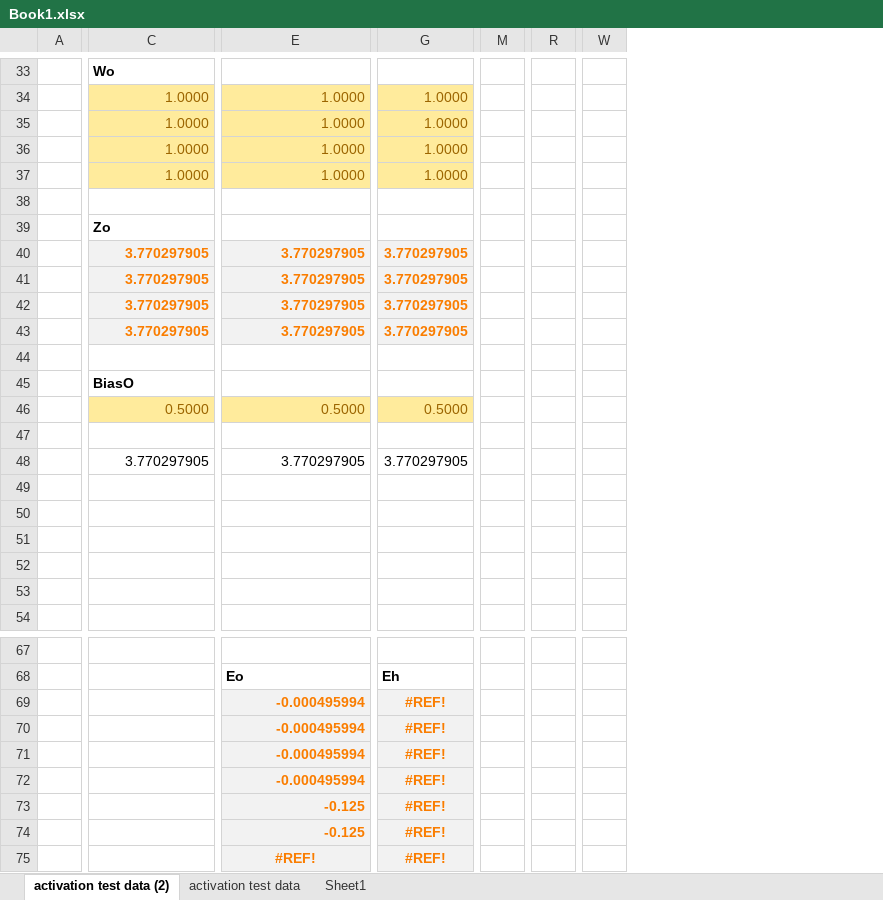
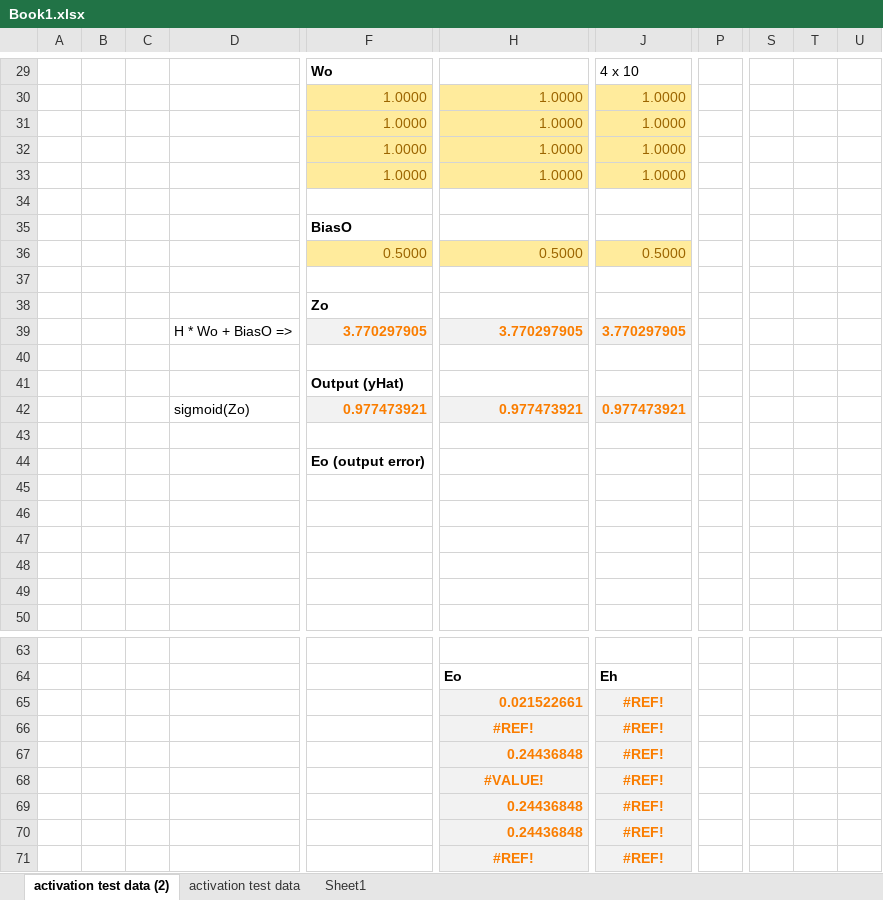
Before and after one commit to georgereimer8/neuralNetwork, an Excel workbook: docs/Book1.xlsx, sheet activation test data (2), drawn as a sheet; only a part is shown, gaps mark what is left out; values as stored, in another font and other column widths than the file's, no borders; removed rows and columns are numbered as before the commit, all else as after; rows hold the shown columns only; the diff covers the shown part only; the diff names each change by its address in the sheet, - before the commit and + after, or states it on an @@ line.

```diff
--- a/docs/Book1.xlsx (sheet activation test data (2))
+++ b/docs/Book1.xlsx (sheet activation test data (2))
+column B, empty
+column C, empty
+column D, row 39: H * Wo + BiasO =>
-column M, empty
+column P, empty
-column R, empty
-column W, empty
+column S, empty
+column T, empty
+column U, empty
-J29: (empty)
+J29: 4 x 10
-row 39:  | Zo
-row 40:  | 3.770297905 | 3.770297905 | 3.770297905
-row 41:  | 3.770297905 | 3.770297905 | 3.770297905
-row 42:  | 3.770297905 | 3.770297905 | 3.770297905
-row 43:  | 3.770297905 | 3.770297905 | 3.770297905
-row 44: (empty)
+row 38:  |  |  |  | Zo
@@ F39:J39 fill: none → #F2F2F2, bold: off → on, text colour: black → #FA7D00 @@
-row 40: (empty)
+row 40: (empty)
+row 41:  |  |  |  | Output (yHat)
+row 42:  |  |  | sigmoid(Zo) | 0.977473921 | 0.977473921 | 0.977473921
+row 43: (empty)
+row 44:  |  |  |  | Eo (output error)
+row 45: (empty)
-row 51: (empty)
-row 52: (empty)
-row 53: (empty)
+row 47: (empty)
+row 48: (empty)
+row 49: (empty)
-H65: -0.000495994
+H65: 0.021522661
-H66: -0.000495994
+H66: #REF!
-H66 alignment: right
+H66 alignment: center
-H67: -0.000495994
+H67: 0.24436848
-H68: -0.000495994
+H68: #VALUE!
-H68 alignment: right
+H68 alignment: center
-H69:H70: -0.125
+H69:H70: 0.24436848
```
Also changed, not shown: 17 added rows, 21 removed rows, 6 removed columns, 7 edited cells and cell formats elsewhere in this sheet, formulas that keep their value, 3 other files.
